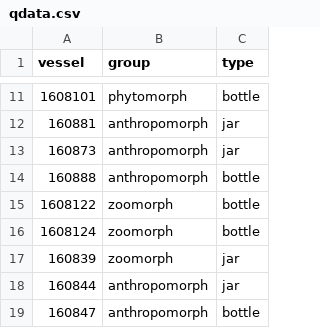
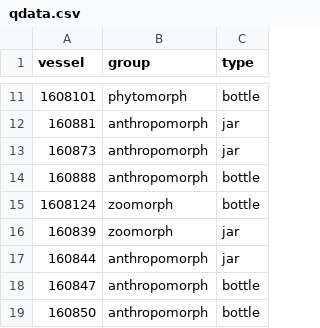
Before and after one commit to seldenlab/anthro.phyto.zoomorph, a CSV file: supp/qdata.csv, drawn as a sheet; only a part is shown, gaps mark what is left out; the shorter side is filled out with more unchanged rows; the diff names each change by its address in the sheet, - before the commit and + after, or states it on an @@ line.

Commit message:
<edit supp>

```diff
--- a/supp/qdata.csv
+++ b/supp/qdata.csv
-row 15: 1608122 | zoomorph | bottle
```
Also changed, not shown: 2 other files.
